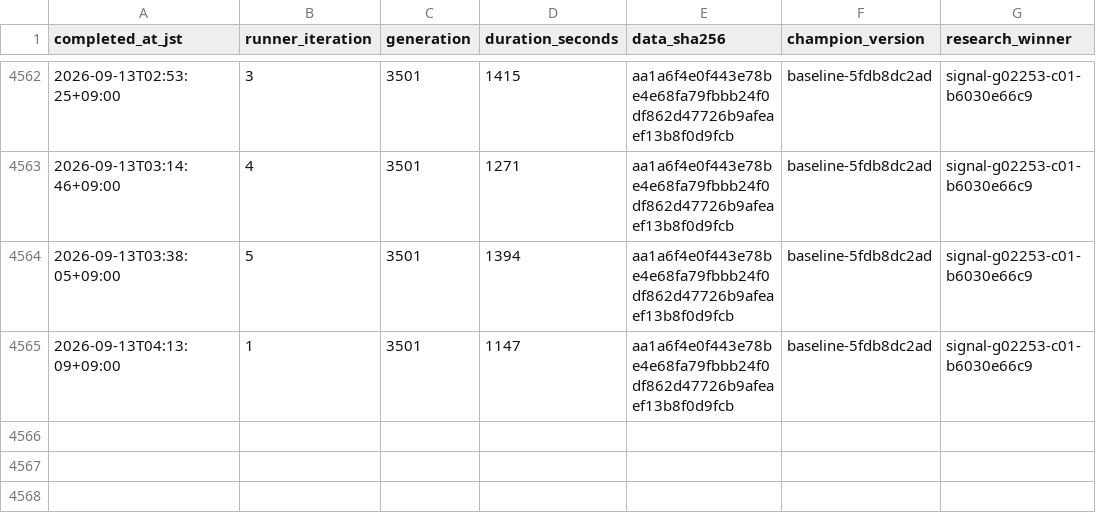
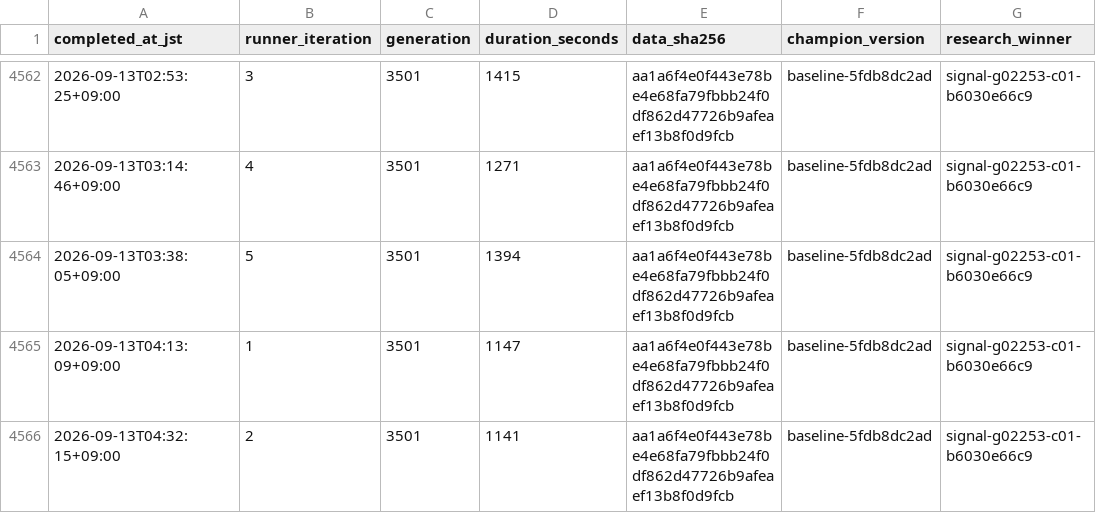
Before and after one commit to Joker7822/LOTO7_AI_AGENT, a CSV file: loto7_agent_output/execution_metrics.csv, drawn as a sheet; only a part is shown, gaps mark what is left out; the diff names each change by its address in the sheet, - before the commit and + after, or states it on an @@ line.

```diff
--- a/loto7_agent_output/execution_metrics.csv
+++ b/loto7_agent_output/execution_metrics.csv
+row 4566: 2026-09-13T04:32:15+09:00 | 2 | 3501 | 1141 | aa1a6f4e0f443e78be4e68fa79fbbb24f0df862d47726b9afeaef13b8f0d9fcb | baseline-5fdb8dc2ad | signal-g02253-c01-b6030e66c9
```
Also changed, not shown: loto7_agent_output/prediction_history.csv, 5 other files.
